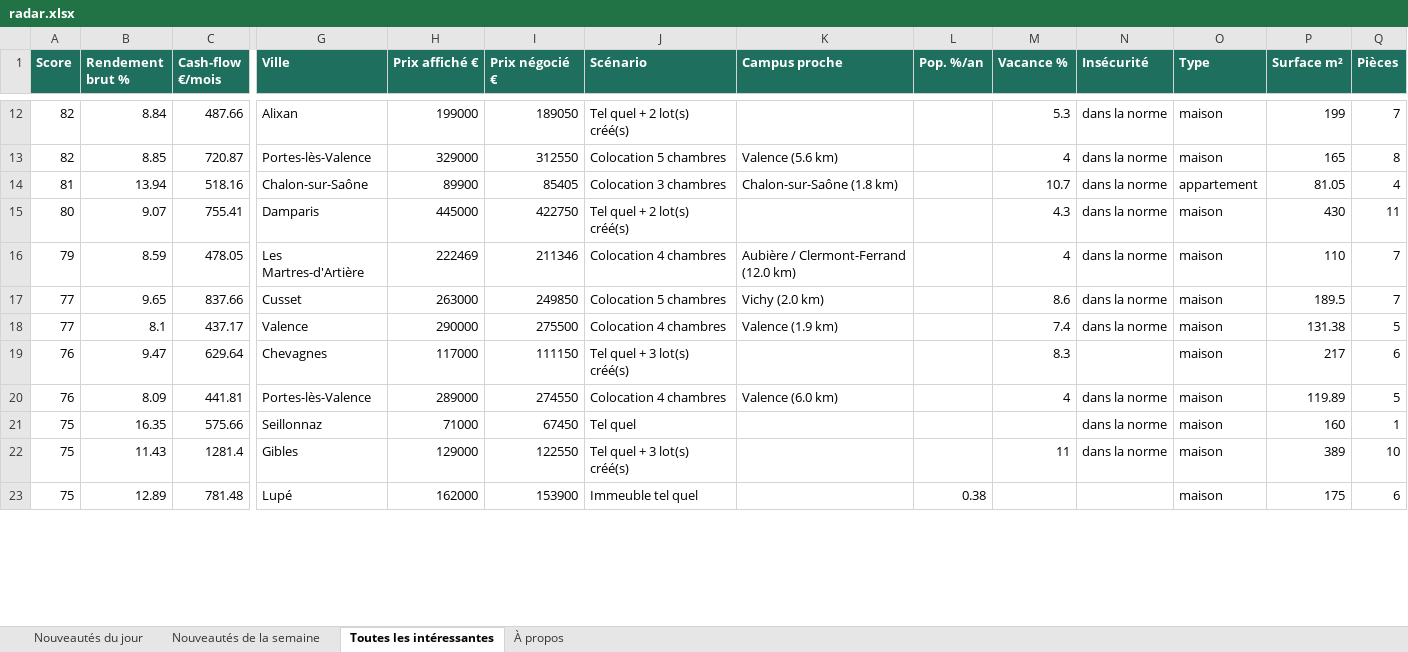
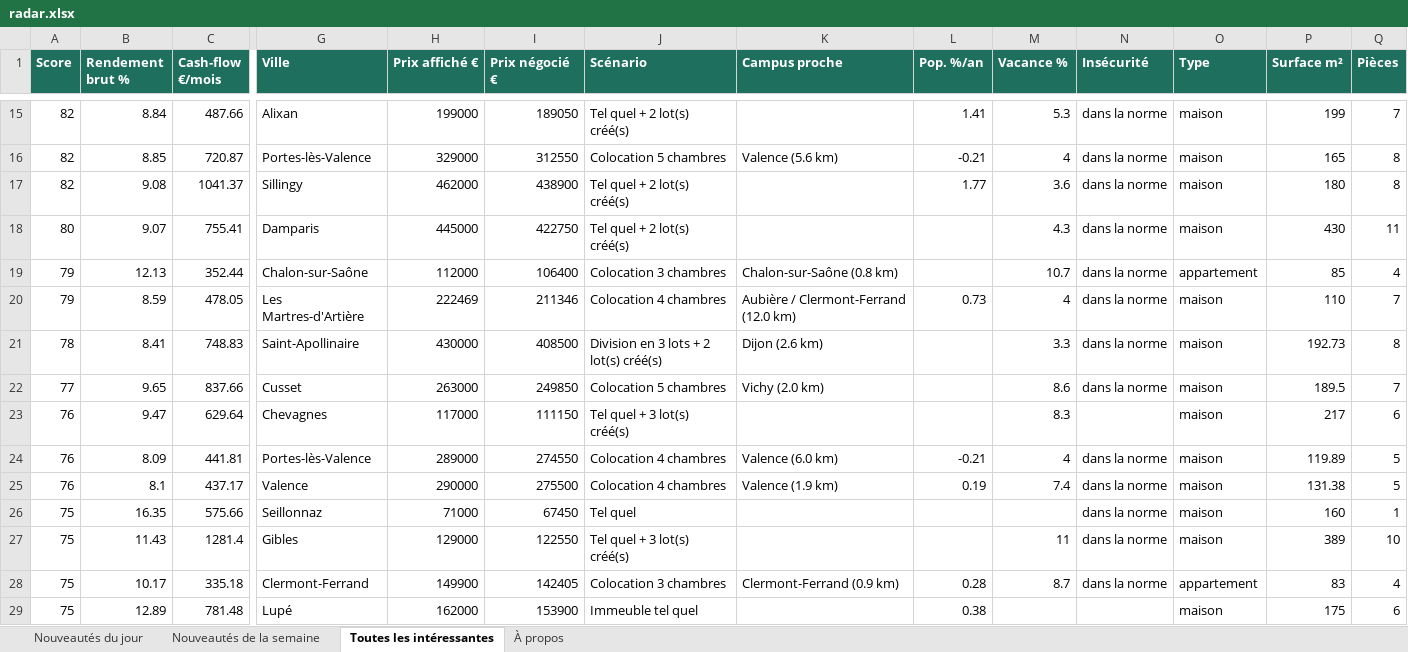
Before and after one commit to Hendrix74/immo-radar-data, an Excel workbook: radar.xlsx, sheet Toutes les intéressantes, drawn as a sheet; only a part is shown, gaps mark what is left out; values as stored, in another font and other column widths than the file's, no borders; removed rows and columns are numbered as before the commit, all else as after; rows hold the shown columns only; the diff covers the shown part only; the diff names each change by its address in the sheet, - before the commit and + after, or states it on an @@ line.

```diff
--- a/radar.xlsx (sheet Toutes les intéressantes)
+++ b/radar.xlsx (sheet Toutes les intéressantes)
-L15 (Pop. %/an): (empty)
+L15 (Pop. %/an): 1.41
-L16 (Pop. %/an): (empty)
+L16 (Pop. %/an): -0.21
-row 14: 81 | 13.94 | 518.16 | Chalon-sur-Saône | 89900 | 85405 | Colocation 3 chambres | Chalon-sur-Saône (1.8 km) |  | 10.7 | dans la norme | appartement | 81.05 | 4
+row 17: 82 | 9.08 | 1041.37 | Sillingy | 462000 | 438900 | Tel quel + 2 lot(s) créé(s) |  | 1.77 | 3.6 | dans la norme | maison | 180 | 8
+row 19: 79 | 12.13 | 352.44 | Chalon-sur-Saône | 112000 | 106400 | Colocation 3 chambres | Chalon-sur-Saône (0.8 km) |  | 10.7 | dans la norme | appartement | 85 | 4
-L20 (Pop. %/an): (empty)
+L20 (Pop. %/an): 0.73
+row 21: 78 | 8.41 | 748.83 | Saint-Apollinaire | 430000 | 408500 | Division en 3 lots + 2 lot(s) créé(s) | Dijon (2.6 km) |  | 3.3 | dans la norme | maison | 192.73 | 8
-row 18: 77 | 8.1 | 437.17 | Valence | 290000 | 275500 | Colocation 4 chambres | Valence (1.9 km) |  | 7.4 | dans la norme | maison | 131.38 | 5
-L24 (Pop. %/an): (empty)
+L24 (Pop. %/an): -0.21
+row 25: 76 | 8.1 | 437.17 | Valence | 290000 | 275500 | Colocation 4 chambres | Valence (1.9 km) | 0.19 | 7.4 | dans la norme | maison | 131.38 | 5
+row 28: 75 | 10.17 | 335.18 | Clermont-Ferrand | 149900 | 142405 | Colocation 3 chambres | Clermont-Ferrand (0.9 km) | 0.28 | 8.7 | dans la norme | appartement | 83 | 4
```
Also changed, not shown: 22 added rows, 18 removed rows and 12 edited cells elsewhere in this sheet, sheet Nouveautés de la semaine, sheet Nouveautés du jour, sheet À propos, 6 other files.
